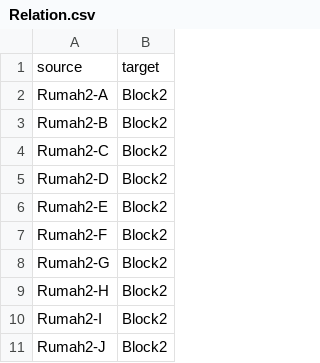
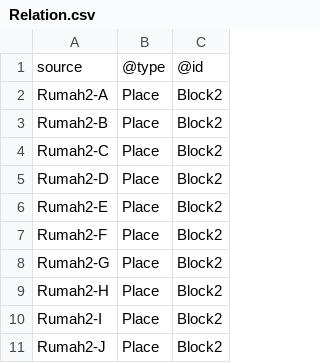
Before and after one commit to rozzaaq/misc, a CSV file: Relation.csv, drawn as a sheet; only a part is shown; addresses are those after the commit; the diff names each change by its address in the sheet, - before the commit and + after, or states it on an @@ line.

Commit message:
Add files via upload

```diff
--- a/Relation.csv
+++ b/Relation.csv
+column B, rows 1-11: @type | Place | Place | Place | Place | Place | Place | Place | Place | Place | Place
-C1: target
+C1: @id
```
